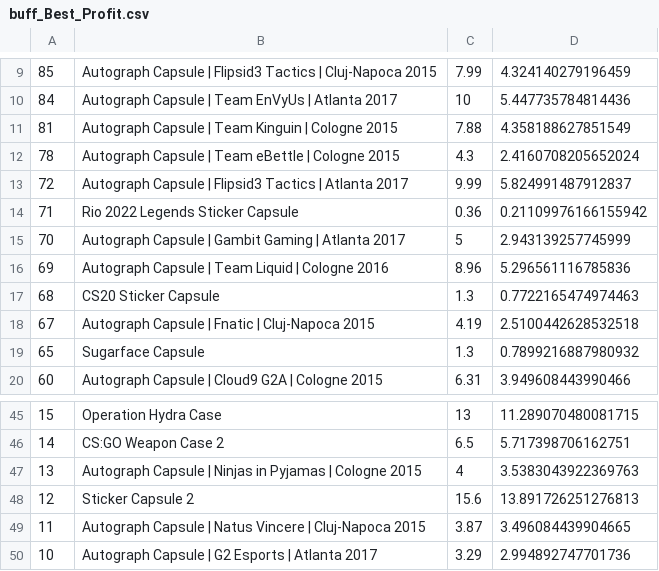
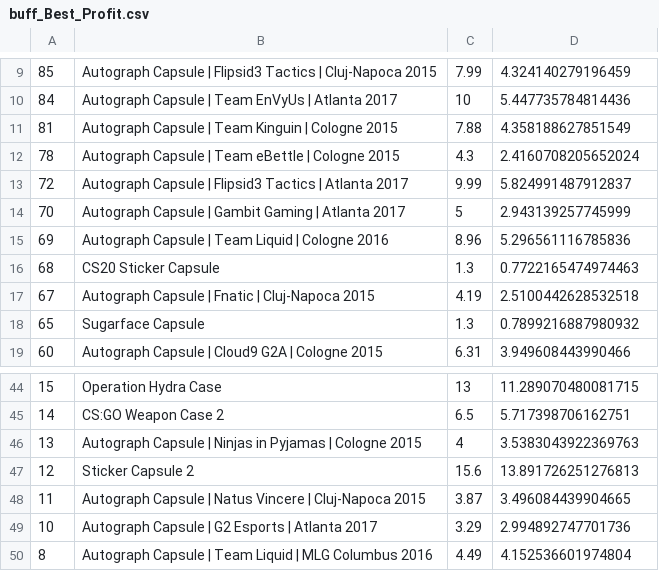
Before and after one commit to AUTACE/Trade_Data, a CSV file: buff_Best_Profit.csv, drawn as a sheet; only a part is shown, gaps mark what is left out.

Commit message:
Uploaded via octonode

```diff
--- a/buff_Best_Profit.csv
+++ b/buff_Best_Profit.csv
@@ -13,3 +13,2 @@
 72;Autograph Capsule | Flipsid3 Tactics | Atlanta 2017;9.99;5.824991487912837
-71;Rio 2022 Legends Sticker Capsule;0.36;0.21109976166155942
 70;Autograph Capsule | Gambit Gaming | Atlanta 2017;5;2.943139257745999
@@ -50 +49,2 @@
 10;Autograph Capsule | G2 Esports | Atlanta 2017;3.29;2.994892747701736
+8;Autograph Capsule | Team Liquid | MLG Columbus 2016;4.49;4.152536601974804
```
